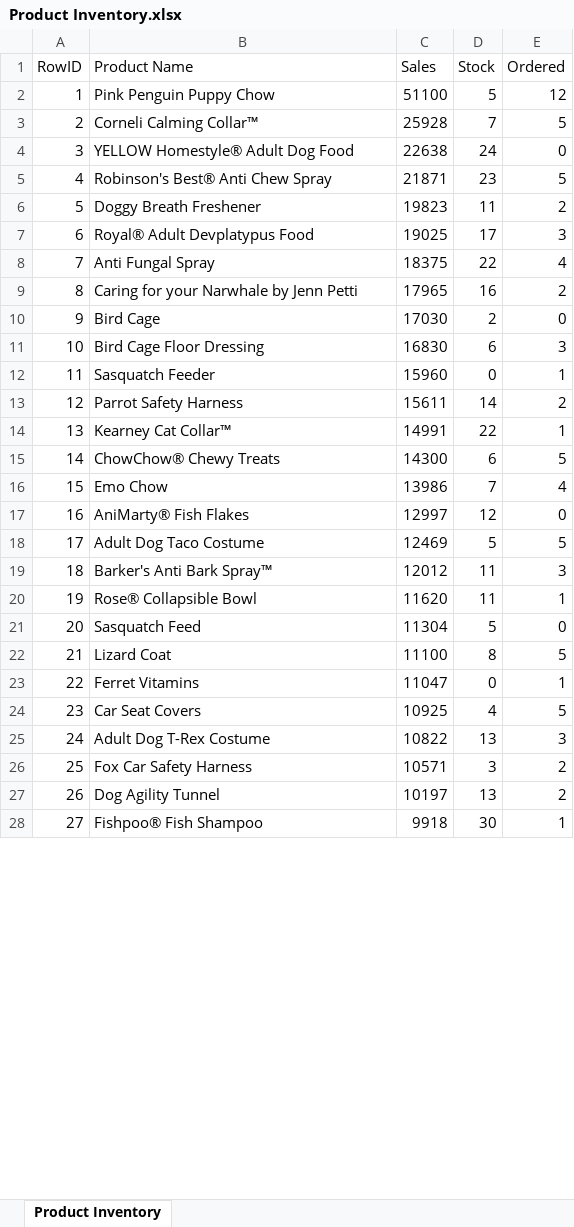
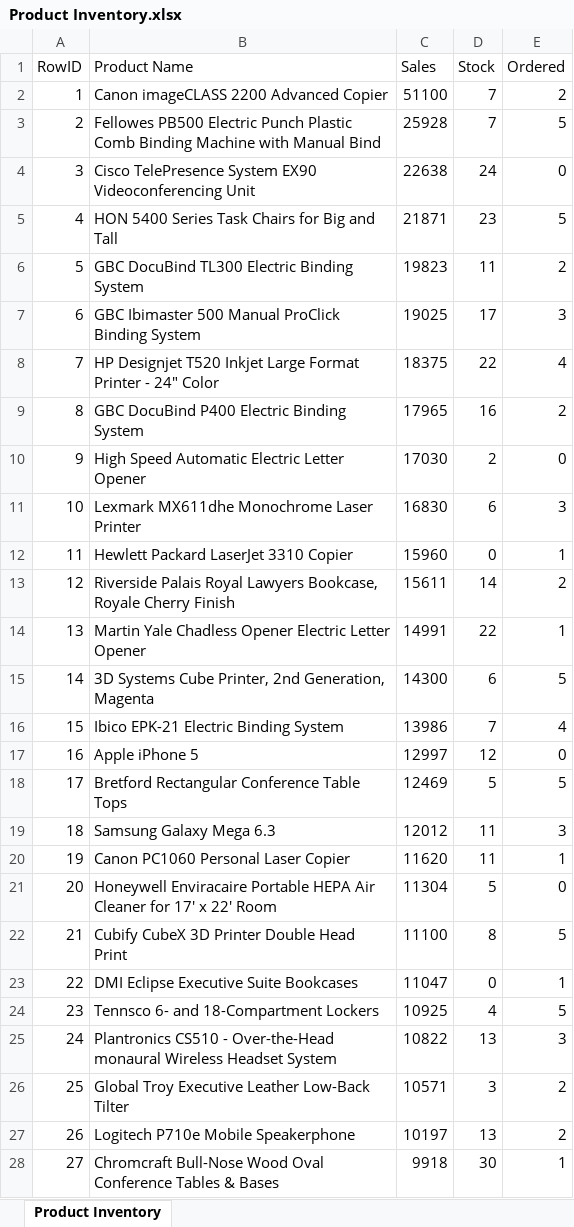
Before and after one commit to Kovner/InventoryManagement_ShowHide, an Excel workbook: Product Inventory.xlsx, sheet Product Inventory, drawn as a sheet; only a part is shown; values as stored, in another font and other column widths than the file's, no borders; the diff covers the shown part only; the diff names each change by its address in the sheet, - before the commit and + after, or states it on an @@ line.

Commit message:
Revert "Use Keshia's updated xls"
This reverts commit 390a1dba8a9facdacc0b5dddd42cc9ef2b078547.

```diff
--- a/Product Inventory.xlsx (sheet Product Inventory)
+++ b/Product Inventory.xlsx (sheet Product Inventory)
-B2 (Product Name): Pink Penguin Puppy Chow
+B2 (Product Name): Canon imageCLASS 2200 Advanced Copier
-D2 (Stock): 5
+D2 (Stock): 7
-E2 (Ordered): 12
+E2 (Ordered): 2
-B3 (Product Name): Corneli Calming Collar™
+B3 (Product Name): Fellowes PB500 Electric Punch Plastic Comb Binding Machine with Manual Bind
-B4 (Product Name): YELLOW Homestyle® Adult Dog Food
+B4 (Product Name): Cisco TelePresence System EX90 Videoconferencing Unit
-B5 (Product Name): Robinson's Best® Anti Chew Spray
+B5 (Product Name): HON 5400 Series Task Chairs for Big and Tall
-B6 (Product Name): Doggy Breath Freshener
+B6 (Product Name): GBC DocuBind TL300 Electric Binding System
-B7 (Product Name): Royal® Adult Devplatypus Food
+B7 (Product Name): GBC Ibimaster 500 Manual ProClick Binding System
-B8 (Product Name): Anti Fungal Spray
+B8 (Product Name): HP Designjet T520 Inkjet Large Format Printer - 24" Color
-B9 (Product Name): Caring for your Narwhale by Jenn Petti
+B9 (Product Name): GBC DocuBind P400 Electric Binding System
-B10 (Product Name): Bird Cage
+B10 (Product Name): High Speed Automatic Electric Letter Opener
-B11 (Product Name): Bird Cage Floor Dressing
+B11 (Product Name): Lexmark MX611dhe Monochrome Laser Printer
-B12 (Product Name): Sasquatch Feeder
+B12 (Product Name): Hewlett Packard LaserJet 3310 Copier
-B13 (Product Name): Parrot Safety Harness
+B13 (Product Name): Riverside Palais Royal Lawyers Bookcase, Royale Cherry Finish
-B14 (Product Name): Kearney Cat Collar™
+B14 (Product Name): Martin Yale Chadless Opener Electric Letter Opener
-B15 (Product Name): ChowChow® Chewy Treats
+B15 (Product Name): 3D Systems Cube Printer, 2nd Generation, Magenta
-B16 (Product Name): Emo Chow
+B16 (Product Name): Ibico EPK-21 Electric Binding System
-B17 (Product Name): AniMarty® Fish Flakes
+B17 (Product Name): Apple iPhone 5
-B18 (Product Name): Adult Dog Taco Costume
+B18 (Product Name): Bretford Rectangular Conference Table Tops
-B19 (Product Name): Barker's Anti Bark Spray™
+B19 (Product Name): Samsung Galaxy Mega 6.3
-B20 (Product Name): Rose® Collapsible Bowl
+B20 (Product Name): Canon PC1060 Personal Laser Copier
-B21 (Product Name): Sasquatch Feed
+B21 (Product Name): Honeywell Enviracaire Portable HEPA Air Cleaner for 17' x 22' Room
-B22 (Product Name): Lizard Coat
+B22 (Product Name): Cubify CubeX 3D Printer Double Head Print
-B23 (Product Name): Ferret Vitamins
+B23 (Product Name): DMI Eclipse Executive Suite Bookcases
-B24 (Product Name): Car Seat Covers
+B24 (Product Name): Tennsco 6- and 18-Compartment Lockers
-B25 (Product Name): Adult Dog T-Rex Costume
+B25 (Product Name): Plantronics CS510 - Over-the-Head monaural Wireless Headset System
-B26 (Product Name): Fox Car Safety Harness
+B26 (Product Name): Global Troy Executive Leather Low-Back Tilter
-B27 (Product Name): Dog Agility Tunnel
+B27 (Product Name): Logitech P710e Mobile Speakerphone
-B28 (Product Name): Fishpoo® Fish Shampoo
+B28 (Product Name): Chromcraft Bull-Nose Wood Oval Conference Tables & Bases
```
Also changed, not shown: 17 edited cells elsewhere in this sheet.
